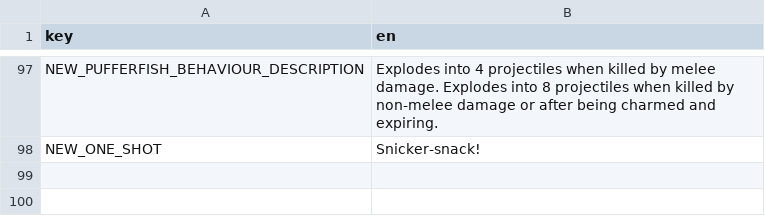
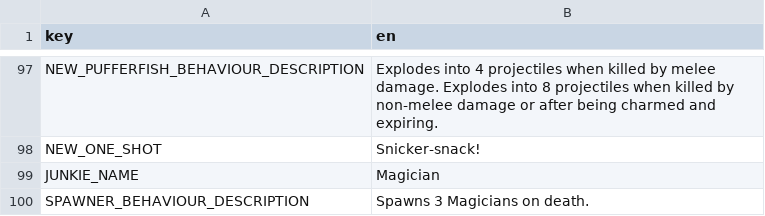
Before and after one commit to DarkTwinge/Brotato-BalanceMod, a CSV file: translations/BalanceMod.csv, drawn as a sheet; only a part is shown, gaps mark what is left out; the diff names each change by its address in the sheet, - before the commit and + after, or states it on an @@ line.

```diff
--- a/translations/BalanceMod.csv
+++ b/translations/BalanceMod.csv
+row 99: JUNKIE_NAME | Magician
+row 100: SPAWNER_BEHAVIOUR_DESCRIPTION | Spawns 3 Magicians on death.
```
Also changed, not shown: 17 other files.
